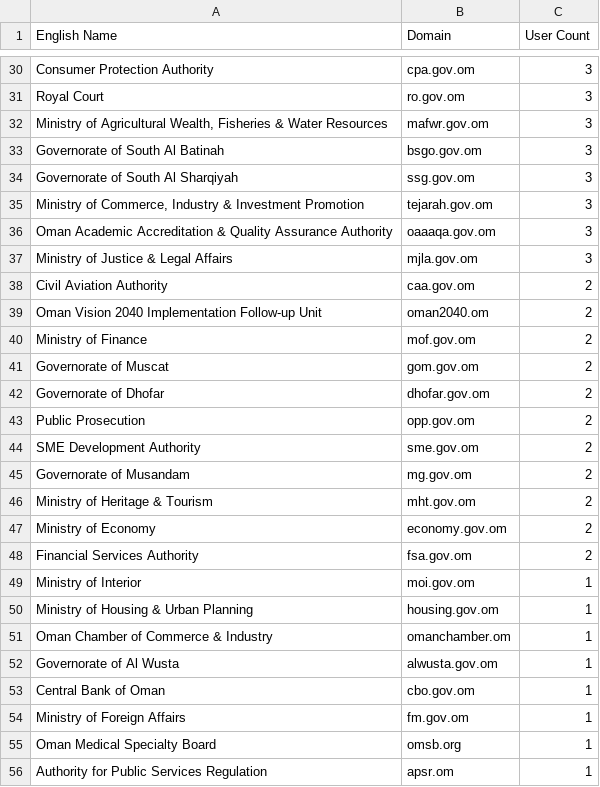
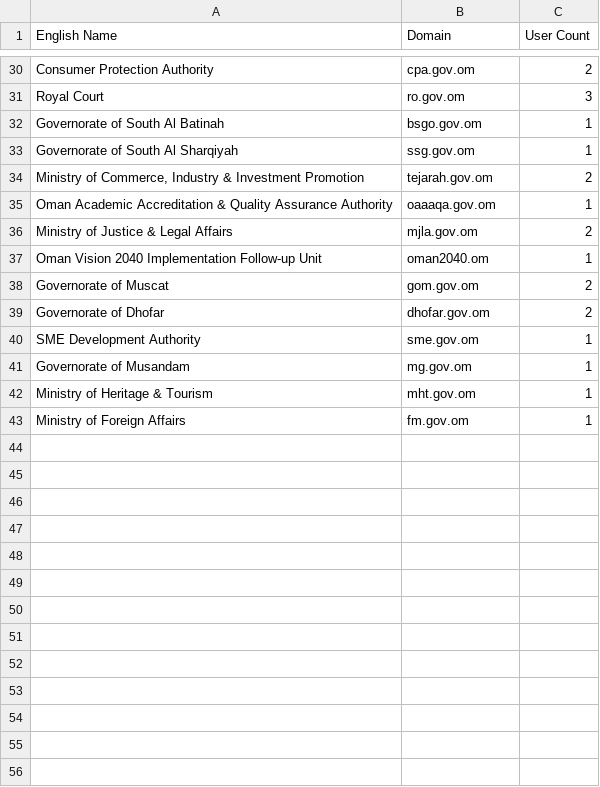
Before and after one commit to AhsanRao/mueen-usage-dashboard, a CSV file: registered_users.csv, drawn as a sheet; only a part is shown, gaps mark what is left out; the diff covers the shown part only.

Commit message:
Update user counts for various ministries and correct discrepancies in registered users data

```diff
--- a/registered_users.csv
+++ b/registered_users.csv
@@ -30,27 +30,14 @@
-"Consumer Protection Authority","cpa.gov.om","3"
+"Consumer Protection Authority","cpa.gov.om","2"
 "Royal Court","ro.gov.om","3"
-"Ministry of Agricultural Wealth, Fisheries & Water Resources","mafwr.gov.om","3"
-"Governorate of South Al Batinah","bsgo.gov.om","3"
-"Governorate of South Al Sharqiyah","ssg.gov.om","3"
-"Ministry of Commerce, Industry & Investment Promotion","tejarah.gov.om","3"
-"Oman Academic Accreditation & Quality Assurance Authority","oaaaqa.gov.om","3"
-"Ministry of Justice & Legal Affairs","mjla.gov.om","3"
-"Civil Aviation Authority","caa.gov.om","2"
-"Oman Vision 2040 Implementation Follow-up Unit","oman2040.om","2"
-"Ministry of Finance","mof.gov.om","2"
+"Governorate of South Al Batinah","bsgo.gov.om","1"
+"Governorate of South Al Sharqiyah","ssg.gov.om","1"
+"Ministry of Commerce, Industry & Investment Promotion","tejarah.gov.om","2"
+"Oman Academic Accreditation & Quality Assurance Authority","oaaaqa.gov.om","1"
+"Ministry of Justice & Legal Affairs","mjla.gov.om","2"
+"Oman Vision 2040 Implementation Follow-up Unit","oman2040.om","1"
 "Governorate of Muscat","gom.gov.om","2"
 "Governorate of Dhofar","dhofar.gov.om","2"
-"Public Prosecution","opp.gov.om","2"
-"SME Development Authority","sme.gov.om","2"
-"Governorate of Musandam","mg.gov.om","2"
-"Ministry of Heritage & Tourism","mht.gov.om","2"
-"Ministry of Economy","economy.gov.om","2"
-"Financial Services Authority","fsa.gov.om","2"
-"Ministry of Interior","moi.gov.om","1"
-"Ministry of Housing & Urban Planning","housing.gov.om","1"
-"Oman Chamber of Commerce & Industry","omanchamber.om","1"
-"Governorate of Al Wusta","alwusta.gov.om","1"
-"Central Bank of Oman","cbo.gov.om","1"
+"SME Development Authority","sme.gov.om","1"
+"Governorate of Musandam","mg.gov.om","1"
+"Ministry of Heritage & Tourism","mht.gov.om","1"
 "Ministry of Foreign Affairs","fm.gov.om","1"
-"Oman Medical Specialty Board","omsb.org","1"
-"Authority for Public Services Regulation","apsr.om","1"
```
Also changed, not shown: 18 edited cells elsewhere in this file.
